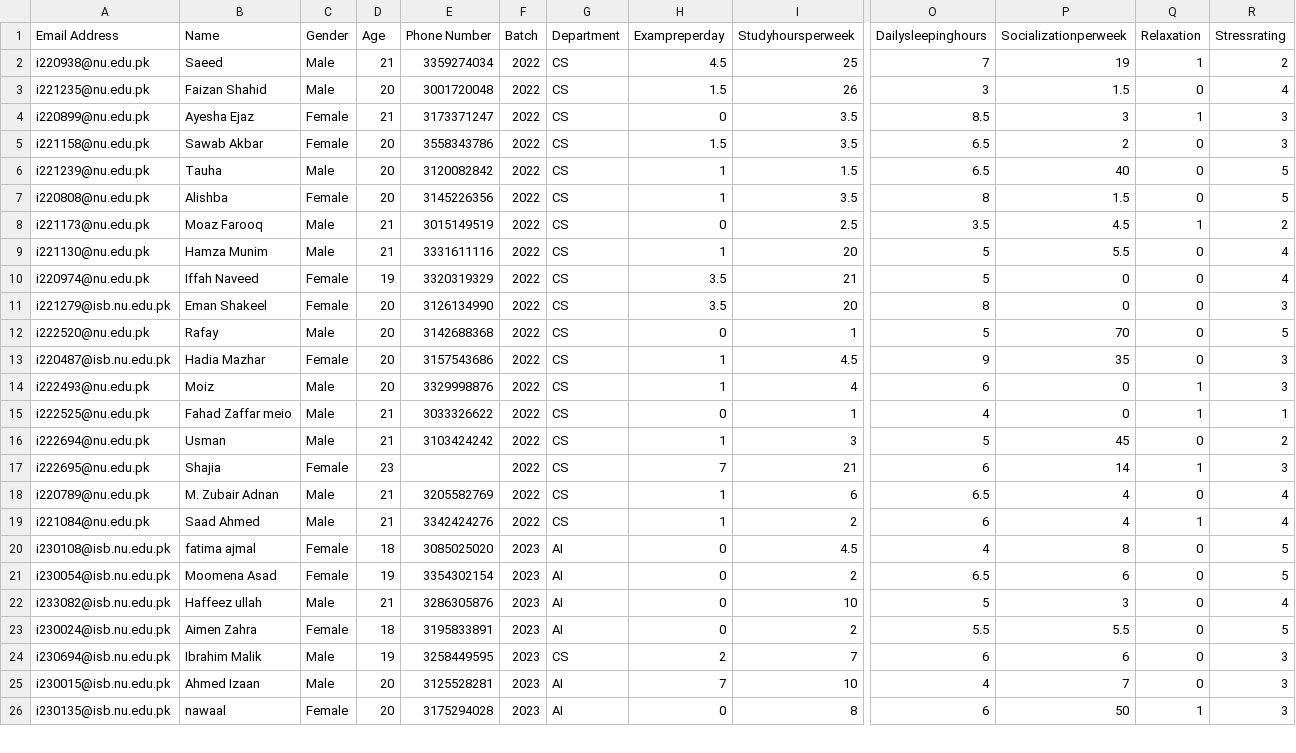
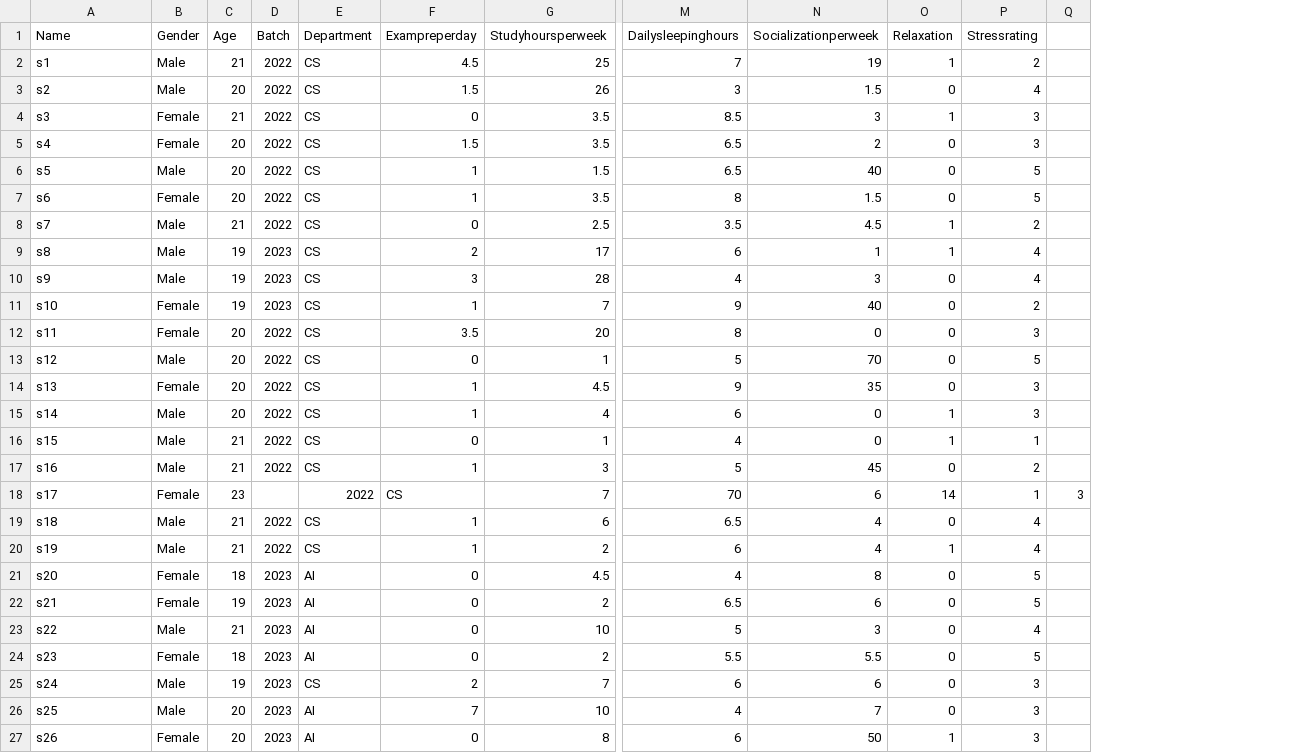
Before and after one commit to aleena-zahra/Predicting-CGPA-using-MLRM, a CSV file: hfinal.csv, drawn as a sheet; only a part is shown, gaps mark what is left out; removed rows and columns are numbered as before the commit, all else as after; rows hold the shown columns only; the diff covers the shown part only; the diff names each change by its address in the sheet, - before the commit and + after, or states it on an @@ line.

Commit message:
Update hfinal.csv by removing sensitive columns
Added new data entries and updated header in hfinal.csv.

```diff
--- a/hfinal.csv
+++ b/hfinal.csv
-column A (Email Address), rows 2-8: i220938@nu.edu.pk | i221235@nu.edu.pk | i220899@nu.edu.pk | i221158@nu.edu.pk | i221239@nu.edu.pk | i220808@nu.edu.pk | i221173@nu.edu.pk; rows 11-16: i221279@isb.nu.edu.pk | i222520@nu.edu.pk | i220487@isb.nu.edu.pk | i222493@nu.edu.pk | i222525@nu.edu.pk | i222694@nu.edu.pk; rows 18-26: i220789@nu.edu.pk | i221084@nu.edu.pk | i230108@isb.nu.edu.pk | i230054@isb.nu.edu.pk | i233082@isb.nu.edu.pk | i230024@isb.nu.edu.pk | i230694@isb.nu.edu.pk | i230015@isb.nu.edu.pk | i230135@isb.nu.edu.pk
-column E (Phone Number), rows 2-8: 3359274034 | 3001720048 | 3173371247 | 3558343786 | 3120082842 | 3145226356 | 3015149519; rows 11-16: 3126134990 | 3142688368 | 3157543686 | 3329998876 | 3033326622 | 3103424242; rows 18-26: 3205582769 | 3342424276 | 3085025020 | 3354302154 | 3286305876 | 3195833891 | 3258449595 | 3125528281 | 3175294028
+column Q, empty
-A2 (Name): Saeed
+A2 (Name): s1
-A3 (Name): Faizan Shahid
+A3 (Name): s2
-A4 (Name): Ayesha Ejaz
+A4 (Name): s3
-A5 (Name): Sawab Akbar
+A5 (Name): s4
-A6 (Name): Tauha
+A6 (Name): s5
-A7 (Name): Alishba
+A7 (Name): s6
-A8 (Name): Moaz Farooq
+A8 (Name): s7
-row 9: i221130@nu.edu.pk | Hamza Munim | Male | 21 | 3331611116 | 2022 | CS | 1 | 20 | 5 | 5.5 | 0 | 4
-row 10: i220974@nu.edu.pk | Iffah Naveed | Female | 19 | 3320319329 | 2022 | CS | 3.5 | 21 | 5 | 0 | 0 | 4
+row 9: s8 | Male | 19 | 2023 | CS | 2 | 17 | 6 | 1 | 1 | 4
+row 10: s9 | Male | 19 | 2023 | CS | 3 | 28 | 4 | 3 | 0 | 4
+row 11: s10 | Female | 19 | 2023 | CS | 1 | 7 | 9 | 40 | 0 | 2
-A12 (Name): Eman Shakeel
+A12 (Name): s11
-A13 (Name): Rafay
+A13 (Name): s12
-A14 (Name): Hadia Mazhar
+A14 (Name): s13
-A15 (Name): Moiz
+A15 (Name): s14
-A16 (Name): Fahad Zaffar meio
+A16 (Name): s15
-A17 (Name): Usman
+A17 (Name): s16
-row 17: i222695@nu.edu.pk | Shajia | Female | 23 |  | 2022 | CS | 7 | 21 | 6 | 14 | 1 | 3
+row 18: s17 | Female | 23 |  | 2022 | CS | 7 | 70 | 6 | 14 | 1 | 3
-A19 (Name): M. Zubair Adnan
+A19 (Name): s18
-A20 (Name): Saad Ahmed
+A20 (Name): s19
-A21 (Name): fatima ajmal
+A21 (Name): s20
-A22 (Name): Moomena Asad
+A22 (Name): s21
-A23 (Name): Haffeez ullah
+A23 (Name): s22
-A24 (Name): Aimen Zahra
+A24 (Name): s23
-A25 (Name): Ibrahim Malik
+A25 (Name): s24
-A26 (Name): Ahmed Izaan
+A26 (Name): s25
-A27 (Name): nawaal
+A27 (Name): s26
```
Also changed, not shown: 9 edited cells elsewhere in this file.
